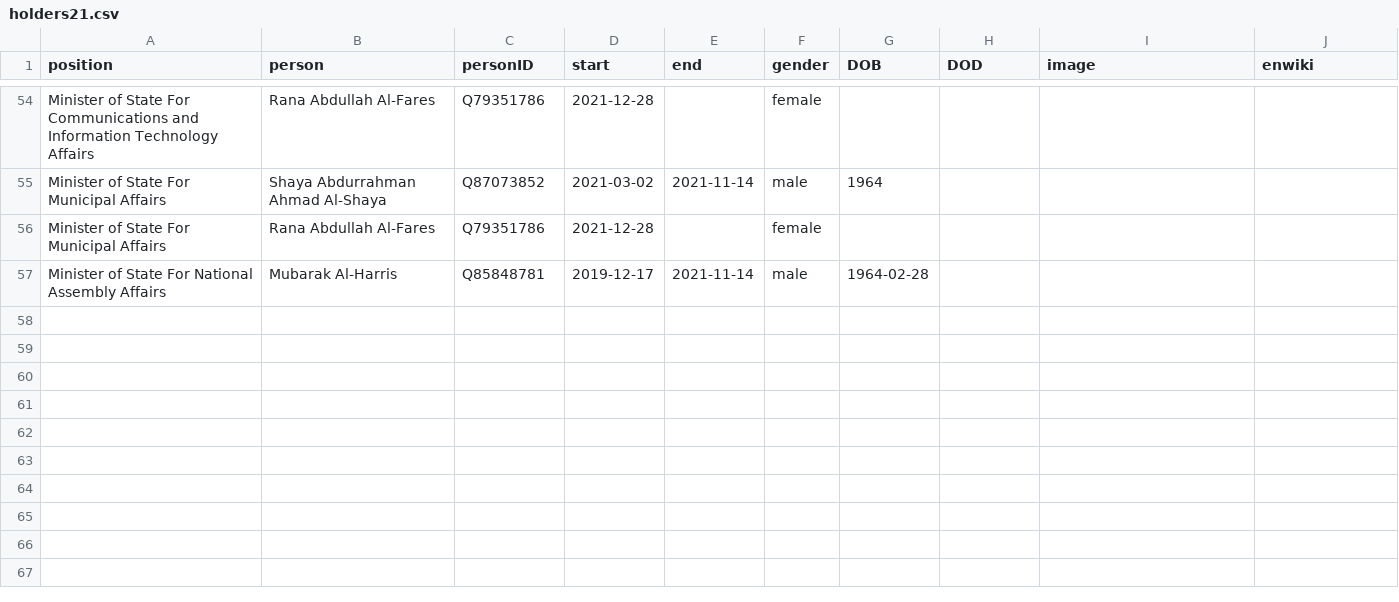
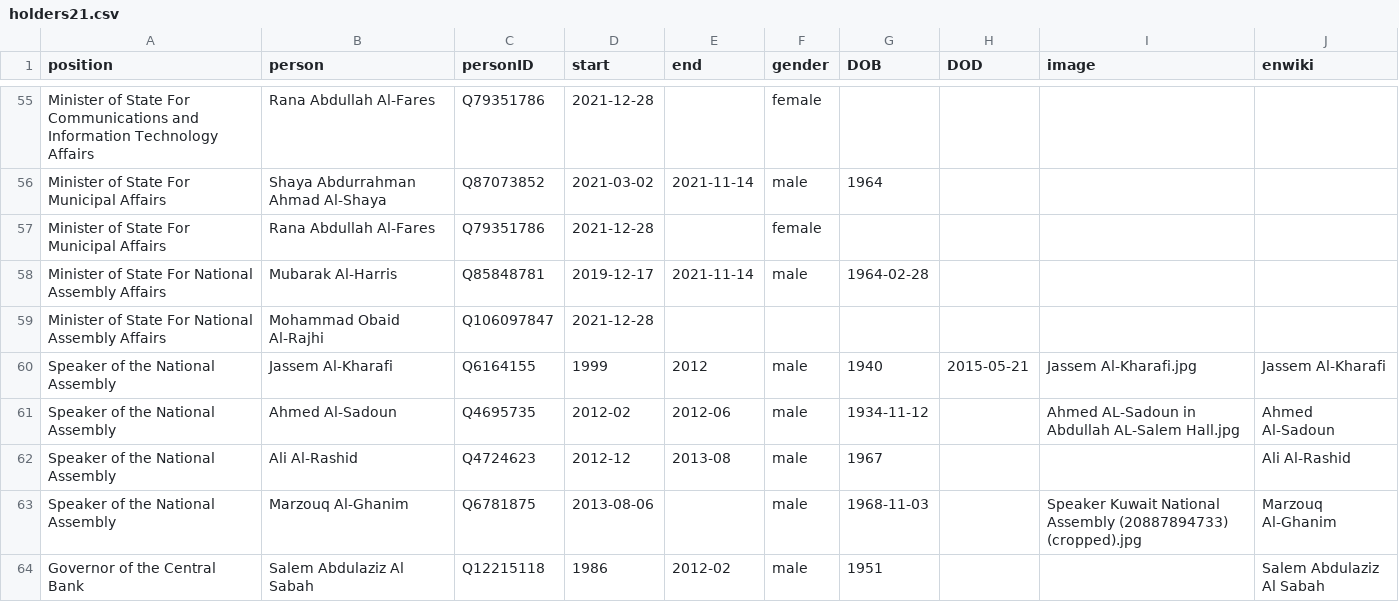
Before and after one commit to every-politician-scrapers/kuwait-ministers, a CSV file: html/holders21.csv, drawn as a sheet; only a part is shown, gaps mark what is left out; the diff covers the shown part only.

```diff
--- a/html/holders21.csv
+++ b/html/holders21.csv
@@ -57 +58,7 @@ Minister of State For Municipal Affairs,Rana Abdullah Al-Fares,Q79351786,2021-12
 Minister of State For National Assembly Affairs,Mubarak Al-Harris,Q85848781,2019-12-17,2021-11-14,male,1964-02-28,,,
+Minister of State For National Assembly Affairs,Mohammad Obaid Al-Rajhi,Q106097847,2021-12-28,,,,,,
+Speaker of the National Assembly,Jassem Al-Kharafi,Q6164155,1999,2012,male,1940,2015-05-21,Jassem Al-Kharafi.jpg,Jassem Al-Kharafi
+Speaker of the National Assembly,Ahmed Al-Sadoun,Q4695735,2012-02,2012-06,male,1934-11-12,,Ahmed AL-Sadoun in Abdullah AL-Salem Hall.jpg,Ahmed Al-Sadoun
+Speaker of the National Assembly,Ali Al-Rashid,Q4724623,2012-12,2013-08,male,1967,,,Ali Al-Rashid
+Speaker of the National Assembly,Marzouq Al-Ghanim,Q6781875,2013-08-06,,male,1968-11-03,,Speaker Kuwait National Assembly (20887894733) (cropped).jpg,Marzouq Al-Ghanim
+Governor of the Central Bank,Salem Abdulaziz Al Sabah,Q12215118,1986,2012-02,male,1951,,,Salem Abdulaziz Al Sabah
```
Also changed, not shown: 7 added rows and 9 edited cells elsewhere in this file, html/current.csv, html/positions.csv, 2 other files.
